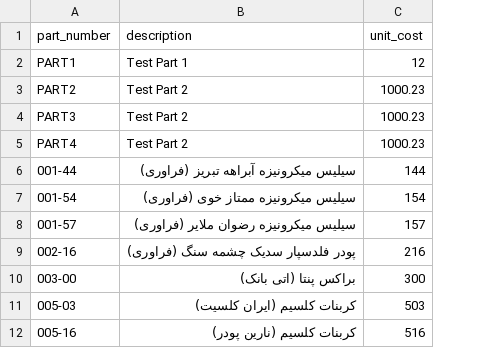
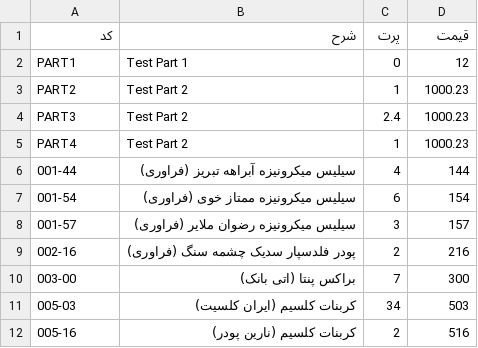
Before and after one commit to s-diaco/django-bom, a CSV file: bom/test_files/test_new_parts_sellers_intelligent_custom.csv, drawn as a sheet; only a part is shown; removed rows and columns are numbered as before the commit, all else as after; the diff names each change by its address in the sheet, - before the commit and + after, or states it on an @@ line.

```diff
--- a/bom/test_files/test_new_parts_sellers_intelligent_custom.csv
+++ b/bom/test_files/test_new_parts_sellers_intelligent_custom.csv
+column C, rows 2-12: 0 | 1 | 2.4 | 1 | 4 | 6 | 3 | 2 | 7 | 34 | 2
-row 1: part_number | description | unit_cost
+row 1: کد | شرح | پرت | قیمت
```
Also changed, not shown: 8 other files.
